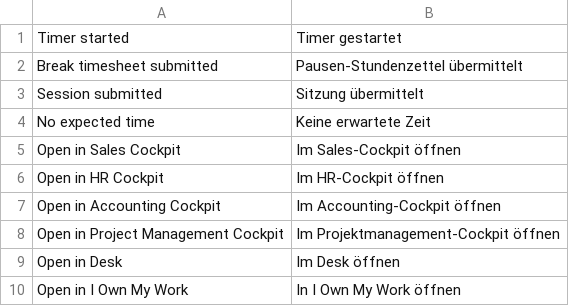
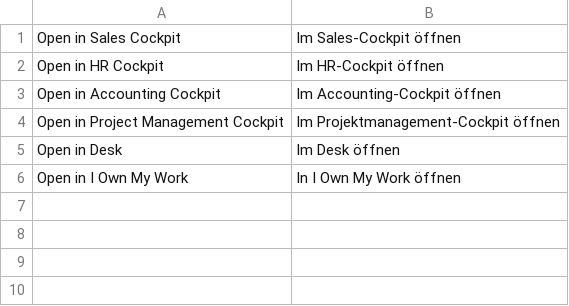
Before and after one commit to phamos-eu/phamos, a CSV file: phamos/translations/de.csv, drawn as a sheet; the diff names each change by its address in the sheet, - before the commit and + after, or states it on an @@ line.

```diff
--- a/phamos/translations/de.csv
+++ b/phamos/translations/de.csv
-row 1: Timer started | Timer gestartet
-row 2: Break timesheet submitted | Pausen-Stundenzettel übermittelt
-row 3: Session submitted | Sitzung übermittelt
-row 4: No expected time | Keine erwartete Zeit
```
Also changed, not shown: 3 other files.
